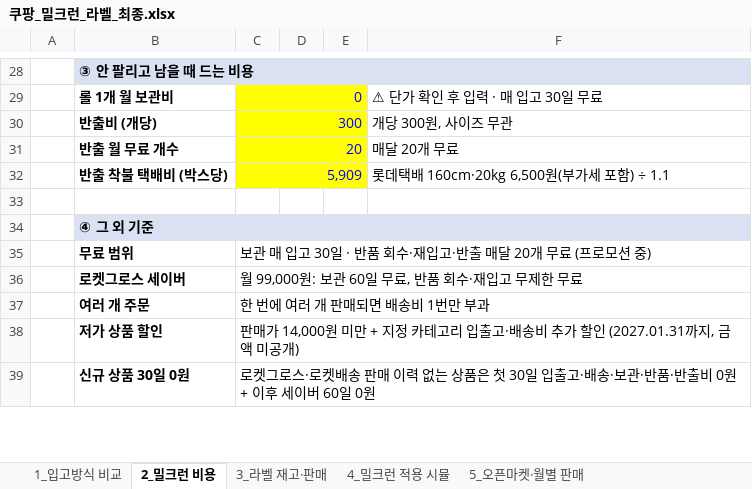
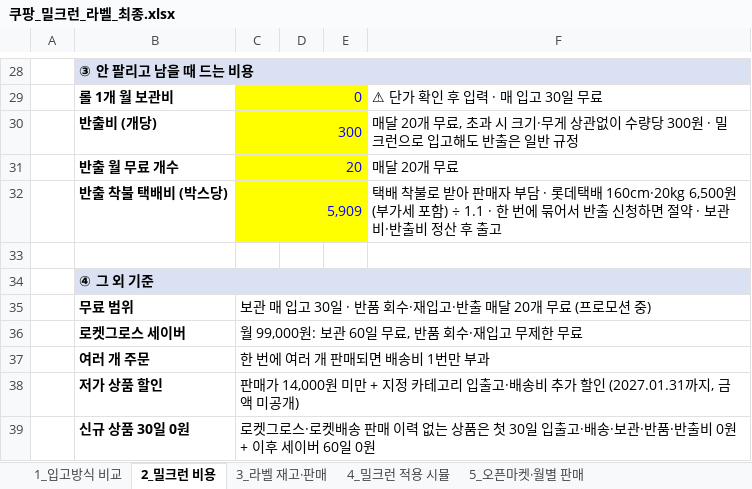
Before and after one commit to 24730060/-, an Excel workbook: 쿠팡_재고운영_2026.11/쿠팡_밀크런_라벨_최종.xlsx, sheet 2_밀크런 비용, drawn as a sheet; only a part is shown, gaps mark what is left out; values as stored, in another font and other column widths than the file's, no borders; the diff names each change by its address in the sheet, - before the commit and + after, or states it on an @@ line.

```diff
--- a/쿠팡_재고운영_2026.11/쿠팡_밀크런_라벨_최종.xlsx (sheet 2_밀크런 비용)
+++ b/쿠팡_재고운영_2026.11/쿠팡_밀크런_라벨_최종.xlsx (sheet 2_밀크런 비용)
-F30: 개당 300원, 사이즈 무관
+F30: 매달 20개 무료, 초과 시 크기·무게 상관없이 수량당 300원 · 밀크런으로 입고해도 반출은 일반 규정
-F32: 롯데택배 160cm·20kg 6,500원(부가세 포함) ÷ 1.1
+F32: 택배 착불로 받아 판매자 부담 · 롯데택배 160cm·20kg 6,500원(부가세 포함) ÷ 1.1 · 한 번에 묶어서 반출 신청하면 절약 · 보관비·반출비 정산 후 출고
```
